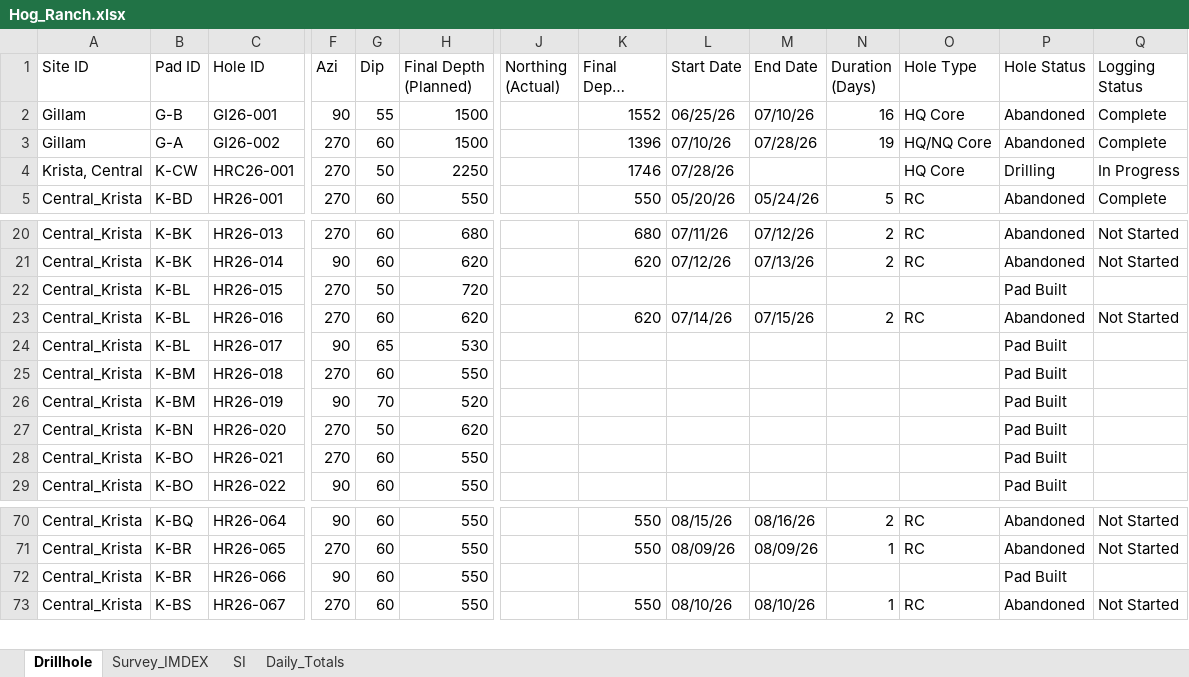
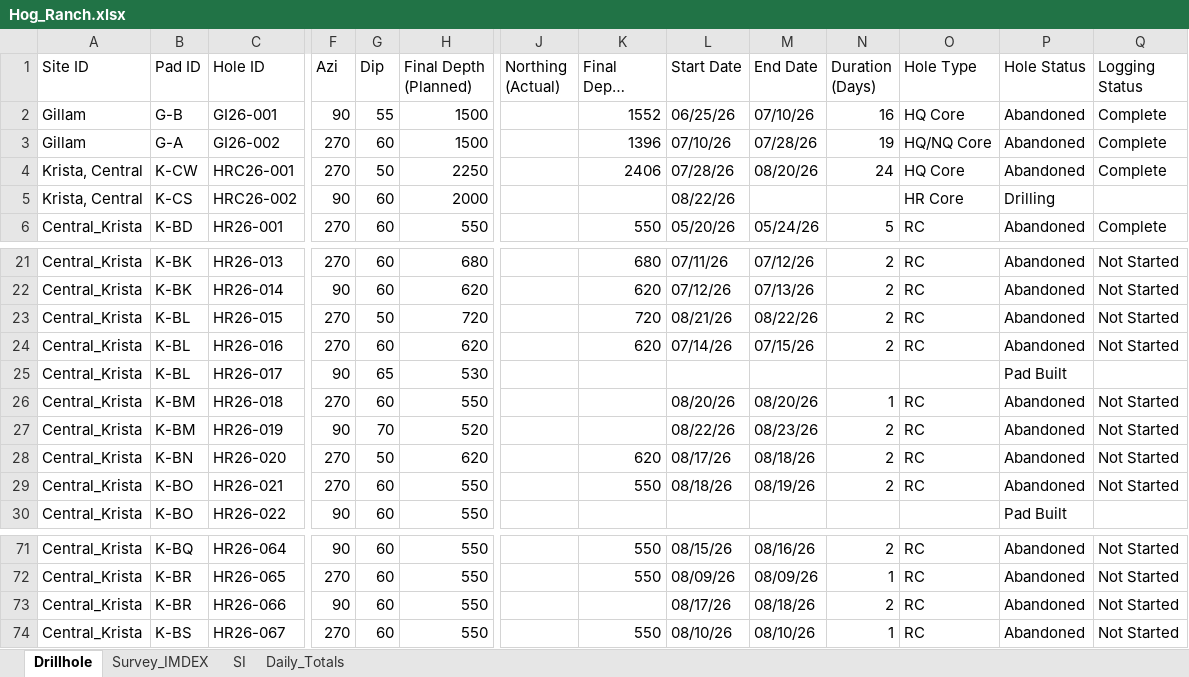
Before and after one commit to jemabantonio-stack/HR_Interactive_Map, an Excel workbook: docs/Hog_Ranch.xlsx, sheet Drillhole, drawn as a sheet; only a part is shown, gaps mark what is left out; long unchanged cells end in …; values as stored, in another font and other column widths than the file's, no borders; addresses are those after the commit; rows hold the shown columns only; the diff covers the shown part only; the diff names each change by its address in the sheet, - before the commit and + after, or states it on an @@ line.

```diff
--- a/docs/Hog_Ranch.xlsx (sheet Drillhole)
+++ b/docs/Hog_Ranch.xlsx (sheet Drillhole)
-K4 (Final Depth (Actual)): 1746
+K4 (Final Depth (Actual)): 2406
-M4 (End Date): (empty)
+M4 (End Date): 08/20/26
-N4 (Duration (Days)): (empty)
+N4 (Duration (Days)): 24
-P4 (Hole Status): Drilling
+P4 (Hole Status): Abandoned
-Q4 (Logging Status): In Progress
+Q4 (Logging Status): Complete
+row 5: Krista, Central | K-CS | HRC26-002 | 90 | 60 | 2000 |  |  | 08/22/26 |  |  | HR Core | Drilling
-K23 (Final Depth (Actual)): (empty)
+K23 (Final Depth (Actual)): 720
-L23 (Start Date): (empty)
+L23 (Start Date): 08/21/26
-M23 (End Date): (empty)
+M23 (End Date): 08/22/26
-N23 (Duration (Days)): (empty)
+N23 (Duration (Days)): 2
-O23 (Hole Type): (empty)
+O23 (Hole Type): RC
-P23 (Hole Status): Pad Built
+P23 (Hole Status): Abandoned
-Q23 (Logging Status): (empty)
+Q23 (Logging Status): Not Started
-L26 (Start Date): (empty)
+L26 (Start Date): 08/20/26
-M26 (End Date): (empty)
+M26 (End Date): 08/20/26
-N26 (Duration (Days)): (empty)
+N26 (Duration (Days)): 1
-O26:O29 (Hole Type): (empty)
+O26:O29 (Hole Type): RC
-P26:P29 (Hole Status): Pad Built
+P26:P29 (Hole Status): Abandoned
-Q26:Q29 (Logging Status): (empty)
+Q26:Q29 (Logging Status): Not Started
-L27 (Start Date): (empty)
+L27 (Start Date): 08/22/26
-M27 (End Date): (empty)
+M27 (End Date): 08/23/26
-N27:N29 (Duration (Days)): (empty)
+N27:N29 (Duration (Days)): 2
-K28 (Final Depth (Actual)): (empty)
+K28 (Final Depth (Actual)): 620
-L28 (Start Date): (empty)
+L28 (Start Date): 08/17/26
-M28 (End Date): (empty)
+M28 (End Date): 08/18/26
-K29 (Final Depth (Actual)): (empty)
+K29 (Final Depth (Actual)): 550
-L29 (Start Date): (empty)
+L29 (Start Date): 08/18/26
-M29 (End Date): (empty)
+M29 (End Date): 08/19/26
-L73 (Start Date): (empty)
+L73 (Start Date): 08/17/26
-M73 (End Date): (empty)
+M73 (End Date): 08/18/26
-N73 (Duration (Days)): (empty)
+N73 (Duration (Days)): 2
-O73 (Hole Type): (empty)
+O73 (Hole Type): RC
-P73 (Hole Status): Pad Built
+P73 (Hole Status): Abandoned
-Q73 (Logging Status): (empty)
+Q73 (Logging Status): Not Started
```
Also changed, not shown: 27 edited cells elsewhere in this sheet, sheet Survey_IMDEX, sheet Daily_Totals, 1 other file.
